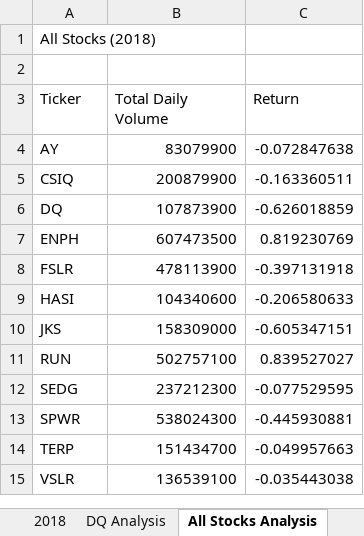
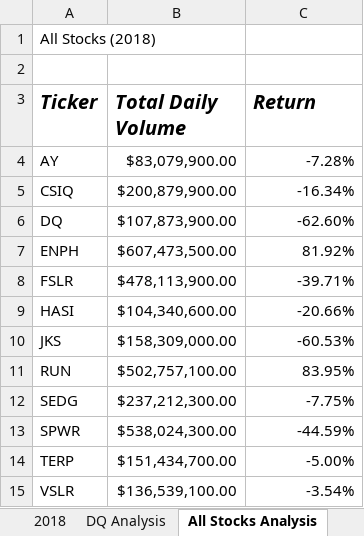
Before and after one commit to SirNancyTheNegative/stocks-analysis, an Excel workbook: green_stocks.xlsm, sheet All Stocks Analysis, drawn as a sheet; values as stored, in another font and other column widths than the file's, no borders; the diff names each change by its address in the sheet, - before the commit and + after, or states it on an @@ line.

Commit message:
2.4.2 Skill Drill complete

```diff
--- a/green_stocks.xlsm (sheet All Stocks Analysis)
+++ b/green_stocks.xlsm (sheet All Stocks Analysis)
@@ A3:C3 bold: off → on, italic: off → on, text size: larger @@
-B4 (Total Daily Volume): 83079900
+B4 (Total Daily Volume): $83,079,900.00
-C4 (Return): -0.072847638
+C4 (Return): -7.28%
-B5 (Total Daily Volume): 200879900
+B5 (Total Daily Volume): $200,879,900.00
-C5 (Return): -0.163360511
+C5 (Return): -16.34%
-B6 (Total Daily Volume): 107873900
+B6 (Total Daily Volume): $107,873,900.00
-C6 (Return): -0.626018859
+C6 (Return): -62.60%
-B7 (Total Daily Volume): 607473500
+B7 (Total Daily Volume): $607,473,500.00
-C7 (Return): 0.819230769
+C7 (Return): 81.92%
-B8 (Total Daily Volume): 478113900
+B8 (Total Daily Volume): $478,113,900.00
-C8 (Return): -0.397131918
+C8 (Return): -39.71%
-B9 (Total Daily Volume): 104340600
+B9 (Total Daily Volume): $104,340,600.00
-C9 (Return): -0.206580633
+C9 (Return): -20.66%
-B10 (Total Daily Volume): 158309000
+B10 (Total Daily Volume): $158,309,000.00
-C10 (Return): -0.605347151
+C10 (Return): -60.53%
-B11 (Total Daily Volume): 502757100
+B11 (Total Daily Volume): $502,757,100.00
-C11 (Return): 0.839527027
+C11 (Return): 83.95%
-B12 (Total Daily Volume): 237212300
+B12 (Total Daily Volume): $237,212,300.00
-C12 (Return): -0.077529595
+C12 (Return): -7.75%
-B13 (Total Daily Volume): 538024300
+B13 (Total Daily Volume): $538,024,300.00
-C13 (Return): -0.445930881
+C13 (Return): -44.59%
-B14 (Total Daily Volume): 151434700
+B14 (Total Daily Volume): $151,434,700.00
-C14 (Return): -0.049957663
+C14 (Return): -5.00%
-B15 (Total Daily Volume): 136539100
+B15 (Total Daily Volume): $136,539,100.00
-C15 (Return): -0.035443038
+C15 (Return): -3.54%
```
Also changed, not shown: other sheet tabs.
